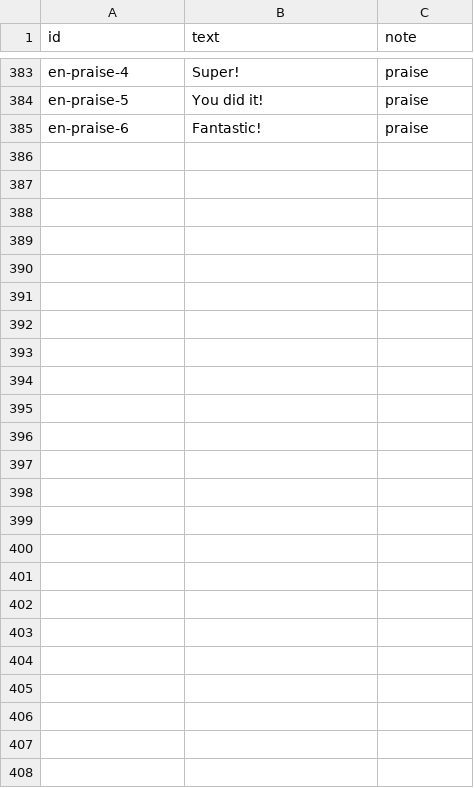
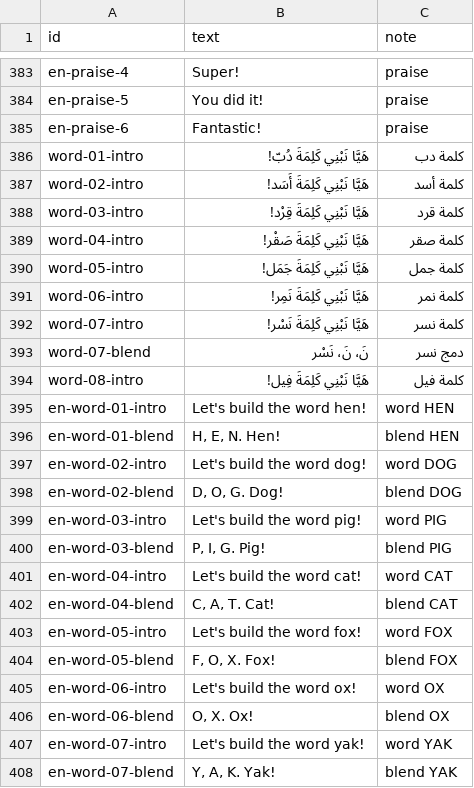
Before and after one commit to Satoof91/LearningKart, a CSV file: assets/voice/lines.csv, drawn as a sheet; only a part is shown, gaps mark what is left out.

```diff
--- a/assets/voice/lines.csv
+++ b/assets/voice/lines.csv
@@ -385 +385,24 @@
 "en-praise-6","Fantastic!","praise"
+"word-01-intro","هَيَّا نَبْنِي كَلِمَةَ دُبّ!","كلمة دب"
+"word-02-intro","هَيَّا نَبْنِي كَلِمَةَ أَسَد!","كلمة أسد"
+"word-03-intro","هَيَّا نَبْنِي كَلِمَةَ قِرْد!","كلمة قرد"
+"word-04-intro","هَيَّا نَبْنِي كَلِمَةَ صَقْر!","كلمة صقر"
+"word-05-intro","هَيَّا نَبْنِي كَلِمَةَ جَمَل!","كلمة جمل"
+"word-06-intro","هَيَّا نَبْنِي كَلِمَةَ نَمِر!","كلمة نمر"
+"word-07-intro","هَيَّا نَبْنِي كَلِمَةَ نَسْر!","كلمة نسر"
+"word-07-blend","نَ، نَ، نَسْر","دمج نسر"
+"word-08-intro","هَيَّا نَبْنِي كَلِمَةَ فِيل!","كلمة فيل"
+"en-word-01-intro","Let's build the word hen!","word HEN"
+"en-word-01-blend","H, E, N. Hen!","blend HEN"
+"en-word-02-intro","Let's build the word dog!","word DOG"
+"en-word-02-blend","D, O, G. Dog!","blend DOG"
+"en-word-03-intro","Let's build the word pig!","word PIG"
+"en-word-03-blend","P, I, G. Pig!","blend PIG"
+"en-word-04-intro","Let's build the word cat!","word CAT"
+"en-word-04-blend","C, A, T. Cat!","blend CAT"
+"en-word-05-intro","Let's build the word fox!","word FOX"
+"en-word-05-blend","F, O, X. Fox!","blend FOX"
+"en-word-06-intro","Let's build the word ox!","word OX"
+"en-word-06-blend","O, X. Ox!","blend OX"
+"en-word-07-intro","Let's build the word yak!","word YAK"
+"en-word-07-blend","Y, A, K. Yak!","blend YAK"
```
Also changed, not shown: 32 other files.
